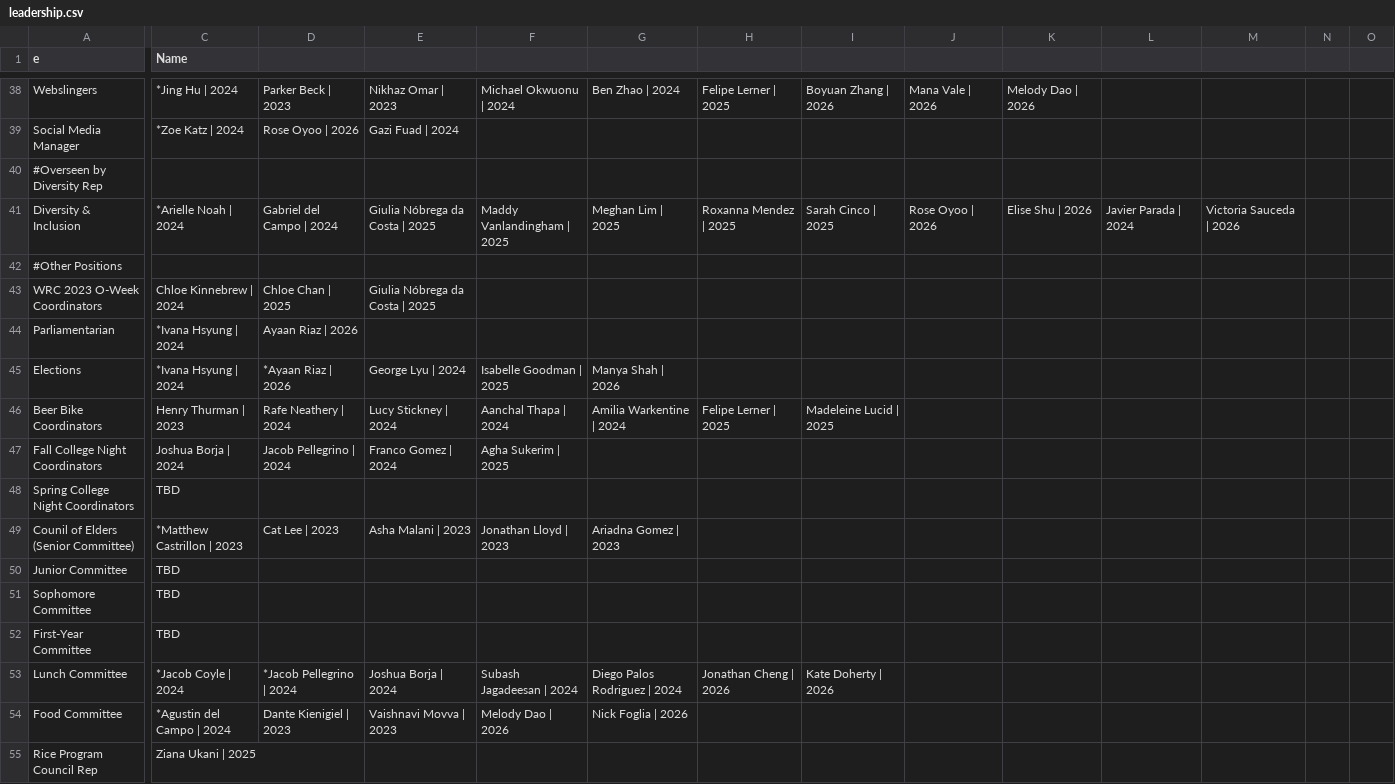
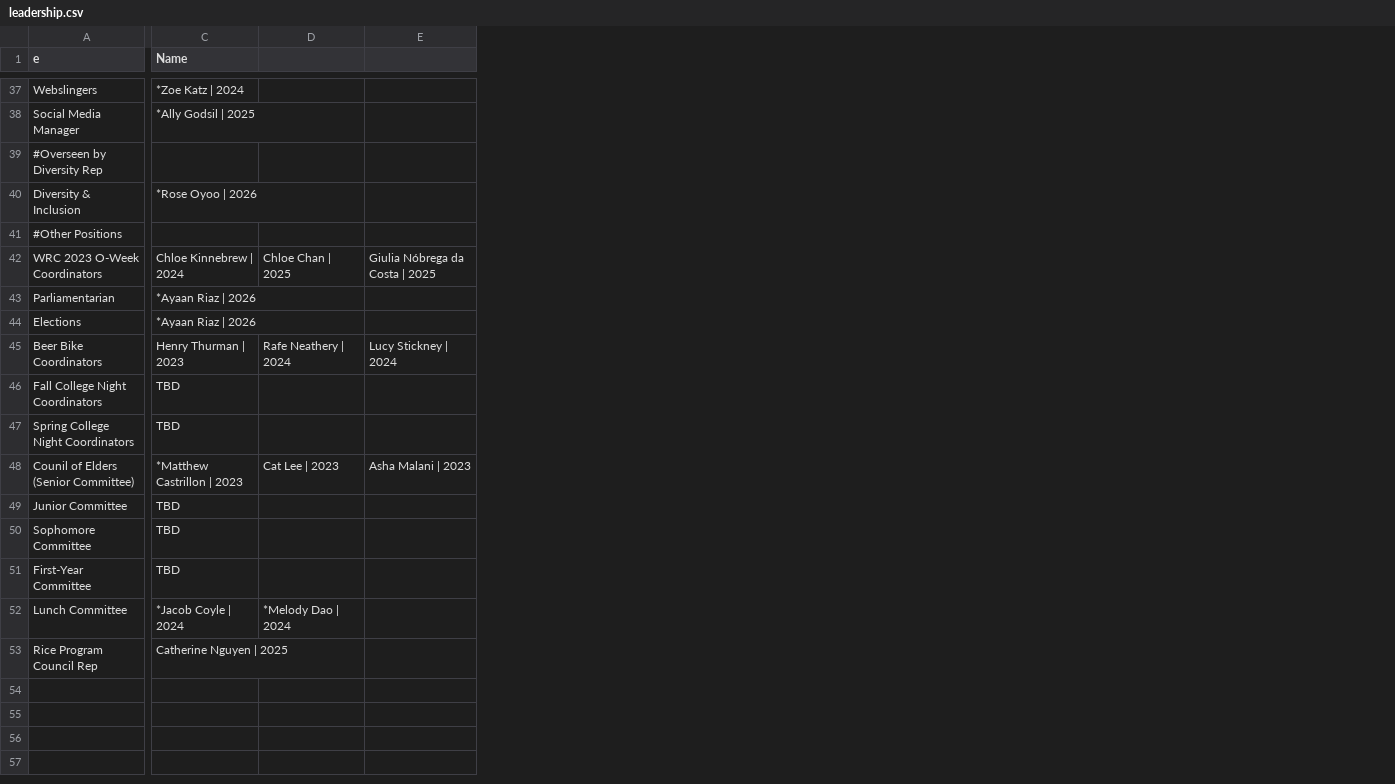
Before and after one commit to WRCWebmasters/WRC-Website, a CSV file: pages/config/leadership.csv, drawn as a sheet; only a part is shown, gaps mark what is left out; removed rows and columns are numbered as before the commit, all else as after; rows hold the shown columns only; the diff covers the shown part only; the diff names each change by its address in the sheet, - before the commit and + after, or states it on an @@ line.

```diff
--- a/pages/config/leadership.csv
+++ b/pages/config/leadership.csv
-column F, rows 38-53: Michael Okwuonu | 2024 |  |  | Maddy Vanlandingham | 2025 |  |  |  | Isabelle Goodman | 2025 | Aanchal Thapa | 2024 | Agha Sukerim | 2025 |  | Jonathan Lloyd | 2023 |  |  |  | Subash Jagadeesan | 2024
-column G, rows 38-53: Ben Zhao | 2024 |  |  | Meghan Lim | 2025 |  |  |  | Manya Shah | 2026 | Amilia Warkentine | 2024 |  |  | Ariadna Gomez | 2023 |  |  |  | Diego Palos Rodriguez | 2024
-column H, rows 38-53: Felipe Lerner | 2025 |  |  | Roxanna Mendez | 2025 |  |  |  |  | Felipe Lerner | 2025 |  |  |  |  |  |  | Jonathan Cheng | 2026
-column I, rows 38-53: Boyuan Zhang | 2026 |  |  | Sarah Cinco | 2025 |  |  |  |  | Madeleine Lucid | 2025 |  |  |  |  |  |  | Kate Doherty | 2026
-column J, rows 38-41: Mana Vale | 2026 |  |  | Rose Oyoo | 2026
-column K, rows 38-41: Melody Dao | 2026 |  |  | Elise Shu | 2026
-column L, row 41: Javier Parada | 2024
-column M, row 41: Victoria Sauceda | 2026
-column N, empty
-column O, empty
-C37 (Name): *Jing Hu | 2024
+C37 (Name): *Zoe Katz | 2024
-D37: Parker Beck | 2023
+D37: (empty)
-E37: Nikhaz Omar | 2023
+E37: (empty)
-C38 (Name): *Zoe Katz | 2024
+C38 (Name): *Ally Godsil | 2025
-D38: Rose Oyoo | 2026
+D38: (empty)
-E38: Gazi Fuad | 2024
+E38: (empty)
-C40 (Name): *Arielle Noah | 2024
+C40 (Name): *Rose Oyoo | 2026
-D40: Gabriel del Campo | 2024
+D40: (empty)
-E40: Giulia Nóbrega da Costa | 2025
+E40: (empty)
-C43:C44 (Name): *Ivana Hsyung | 2024
+C43:C44 (Name): *Ayaan Riaz | 2026
-D43: Ayaan Riaz | 2026
+D43: (empty)
-D44: *Ayaan Riaz | 2026
+D44: (empty)
-E44: George Lyu | 2024
+E44: (empty)
-C46 (Name): Joshua Borja | 2024
+C46 (Name): TBD
-D46: Jacob Pellegrino | 2024
+D46: (empty)
-E46: Franco Gomez | 2024
+E46: (empty)
-D52: *Jacob Pellegrino | 2024
+D52: *Melody Dao | 2024
-E52: Joshua Borja | 2024
+E52: (empty)
-row 54: Food Committee | *Agustin del Campo | 2024 | Dante Kienigiel | 2023 | Vaishnavi Movva | 2023 | Melody Dao | 2026 | Nick Foglia | 2026
-C53 (Name): Ziana Ukani | 2025
+C53 (Name): Catherine Nguyen | 2025
```
Also changed, not shown: 3 added rows, 4 removed rows, 4 added columns, 1 removed column and 44 edited cells elsewhere in this file, 1 other file.
